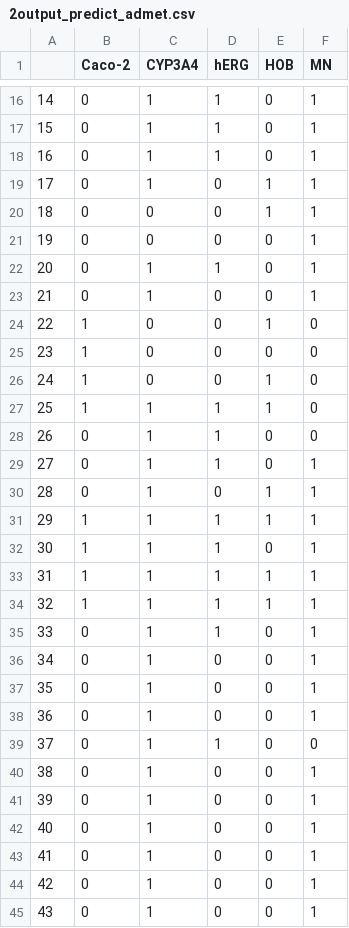
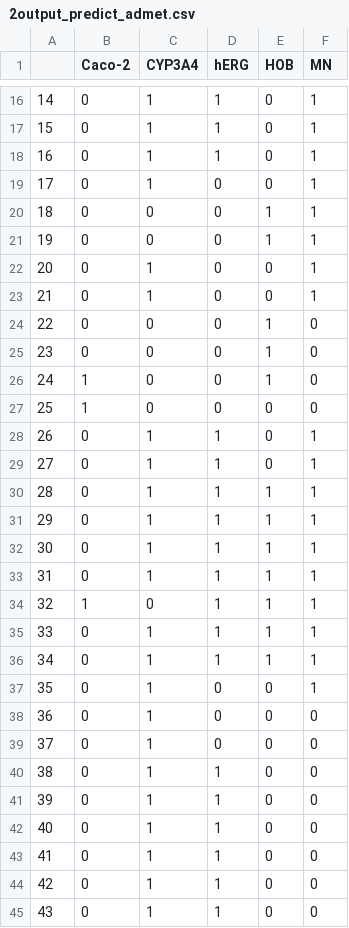
Before and after one commit to youareeverysingleday/HuaweiCupCompetition2021DQuestion, a CSV file: data/2output_predict_admet.csv, drawn as a sheet; only a part is shown, gaps mark what is left out; the diff covers the shown part only.

```diff
--- a/data/2output_predict_admet.csv
+++ b/data/2output_predict_admet.csv
@@ -18,28 +18,28 @@
 16,0,1,1,0,1
-17,0,1,0,1,1
+17,0,1,0,0,1
 18,0,0,0,1,1
-19,0,0,0,0,1
-20,0,1,1,0,1
+19,0,0,0,1,1
+20,0,1,0,0,1
 21,0,1,0,0,1
-22,1,0,0,1,0
-23,1,0,0,0,0
+22,0,0,0,1,0
+23,0,0,0,1,0
 24,1,0,0,1,0
-25,1,1,1,1,0
-26,0,1,1,0,0
+25,1,0,0,0,0
+26,0,1,1,0,1
 27,0,1,1,0,1
-28,0,1,0,1,1
-29,1,1,1,1,1
-30,1,1,1,0,1
-31,1,1,1,1,1
-32,1,1,1,1,1
-33,0,1,1,0,1
-34,0,1,0,0,1
+28,0,1,1,1,1
+29,0,1,1,1,1
+30,0,1,1,1,1
+31,0,1,1,1,1
+32,1,0,1,1,1
+33,0,1,1,1,1
+34,0,1,1,1,1
 35,0,1,0,0,1
-36,0,1,0,0,1
-37,0,1,1,0,0
-38,0,1,0,0,1
-39,0,1,0,0,1
-40,0,1,0,0,1
-41,0,1,0,0,1
-42,0,1,0,0,1
-43,0,1,0,0,1
+36,0,1,0,0,0
+37,0,1,0,0,0
+38,0,1,1,0,0
+39,0,1,1,0,0
+40,0,1,1,0,0
+41,0,1,1,0,0
+42,0,1,1,0,0
+43,0,1,1,0,0
```
Also changed, not shown: 7 edited cells elsewhere in this file, data/4GA_bestx.csv, data/output_after_pca_40_data.csv, 47 other files.
